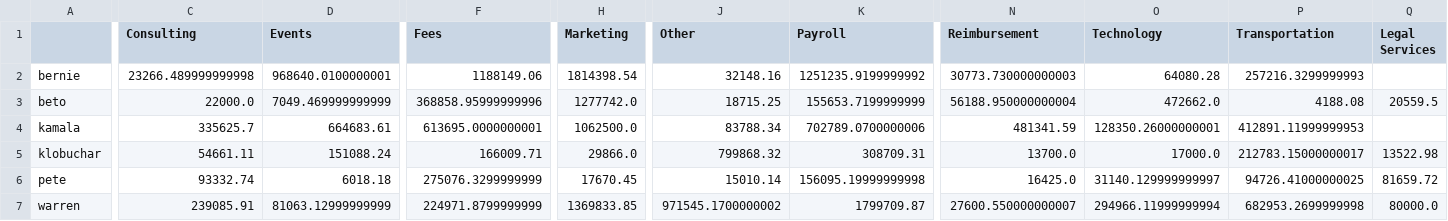
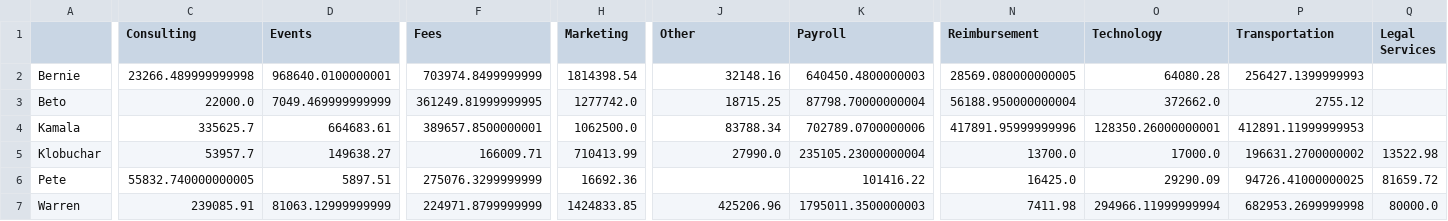
Before and after one commit to ilanamarcus/fec-campaign-expenditures, a CSV file: candidate_expenses.csv, drawn as a sheet; only a part is shown, gaps mark what is left out; removed rows and columns are numbered as before the commit, all else as after; rows hold the shown columns only; the diff covers the shown part only; the diff names each change by its address in the sheet, - before the commit and + after, or states it on an @@ line.

```diff
--- a/candidate_expenses.csv
+++ b/candidate_expenses.csv
-A2: bernie
+A2: Bernie
-F2 (Fees): 1188149.06
+F2 (Fees): 703974.8499999999
-K2 (Payroll): 1251235.9199999992
+K2 (Payroll): 640450.4800000003
-N2 (Reimbursement): 30773.730000000003
+N2 (Reimbursement): 28569.080000000005
-P2 (Transportation): 257216.3299999993
+P2 (Transportation): 256427.1399999993
-A3: beto
+A3: Beto
-F3 (Fees): 368858.95999999996
+F3 (Fees): 361249.81999999995
-K3 (Payroll): 155653.7199999999
+K3 (Payroll): 87798.70000000004
-O3 (Technology): 472662.0
+O3 (Technology): 372662.0
-P3 (Transportation): 4188.08
+P3 (Transportation): 2755.12
-Q3 (Legal Services): 20559.5
+Q3 (Legal Services): (empty)
-A4: kamala
+A4: Kamala
-F4 (Fees): 613695.0000000001
+F4 (Fees): 389657.8500000001
-N4 (Reimbursement): 481341.59
+N4 (Reimbursement): 417891.95999999996
-A5: klobuchar
+A5: Klobuchar
-C5 (Consulting): 54661.11
+C5 (Consulting): 53957.7
-D5 (Events): 151088.24
+D5 (Events): 149638.27
-H5 (Marketing): 29866.0
+H5 (Marketing): 710413.99
-J5 (Other): 799868.32
+J5 (Other): 27990.0
-K5 (Payroll): 308709.31
+K5 (Payroll): 235105.23000000004
-P5 (Transportation): 212783.15000000017
+P5 (Transportation): 196631.2700000002
-row 6: pete | 93332.74 | 6018.18 | 275076.3299999999 | 17670.45 | 15010.14 | 156095.19999999998 | 16425.0 | 31140.129999999997 | 94726.41000000025 | 81659.72
+row 6: Pete | 55832.740000000005 | 5897.51 | 275076.3299999999 | 16692.36 |  | 101416.22 | 16425.0 | 29290.09 | 94726.41000000025 | 81659.72
-A7: warren
+A7: Warren
-H7 (Marketing): 1369833.85
+H7 (Marketing): 1424833.85
-J7 (Other): 971545.1700000002
+J7 (Other): 425206.96
-K7 (Payroll): 1799709.87
+K7 (Payroll): 1795011.3500000003
-N7 (Reimbursement): 27600.550000000007
+N7 (Reimbursement): 7411.98
```
Also changed, not shown: 1 edited cell elsewhere in this file, cats.csv, 3 other files.
